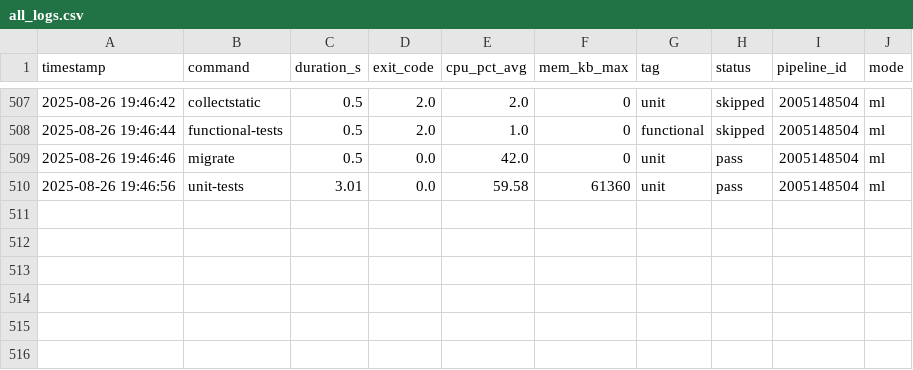
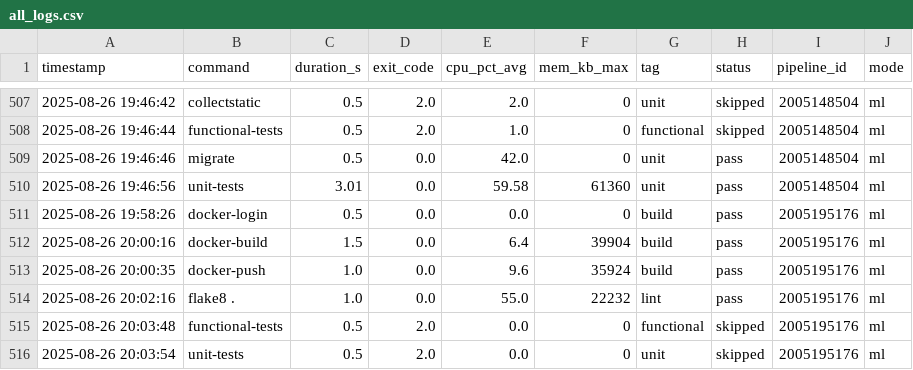
Before and after one commit to VanessaKingsleyHerts/BidShopping, a CSV file: data/all_logs.csv, drawn as a sheet; only a part is shown, gaps mark what is left out.

Commit message:
ci: update merged CI log dataset (2025-08-26 20:05:23 UTC) [skip ci]

```diff
--- a/data/all_logs.csv
+++ b/data/all_logs.csv
@@ -510 +510,7 @@ timestamp,command,duration_s,exit_code,cpu_pct_avg,mem_kb_max,tag,status,pipelin
 2025-08-26 19:46:56,unit-tests,3.01,0.0,59.58,61360,unit,pass,2005148504,ml
+2025-08-26 19:58:26,docker-login,0.5,0.0,0.0,0,build,pass,2005195176,ml
+2025-08-26 20:00:16,docker-build,1.5,0.0,6.4,39904,build,pass,2005195176,ml
+2025-08-26 20:00:35,docker-push,1.0,0.0,9.6,35924,build,pass,2005195176,ml
+2025-08-26 20:02:16,flake8 .,1.0,0.0,55.0,22232,lint,pass,2005195176,ml
+2025-08-26 20:03:48,functional-tests,0.5,2.0,0.0,0,functional,skipped,2005195176,ml
+2025-08-26 20:03:54,unit-tests,0.5,2.0,0.0,0,unit,skipped,2005195176,ml
```
